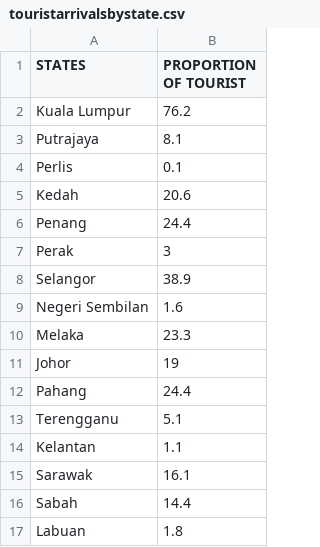
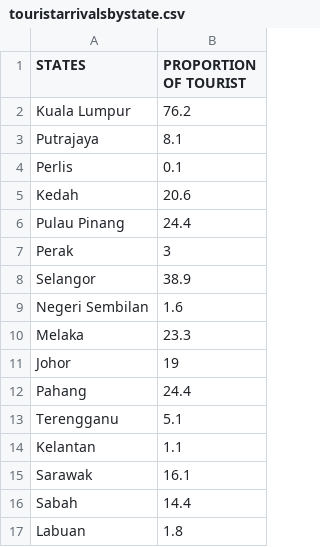
Before and after one commit to Moesha1905/FIT3179_DataVisualisation, a CSV file: Homework_W9/touristarrivalsbystate.csv, drawn as a sheet.

Commit message:
Update touristarrivalsbystate.csv

```diff
--- a/Homework_W9/touristarrivalsbystate.csv
+++ b/Homework_W9/touristarrivalsbystate.csv
@@ -5,3 +5,3 @@ Perlis,0.1
 Kedah,20.6
-Penang,24.4
+Pulau Pinang,24.4
 Perak,3
```
